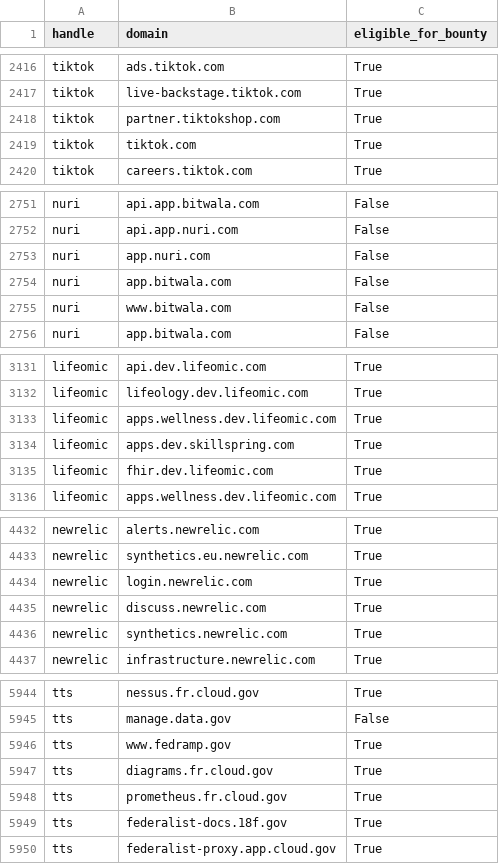
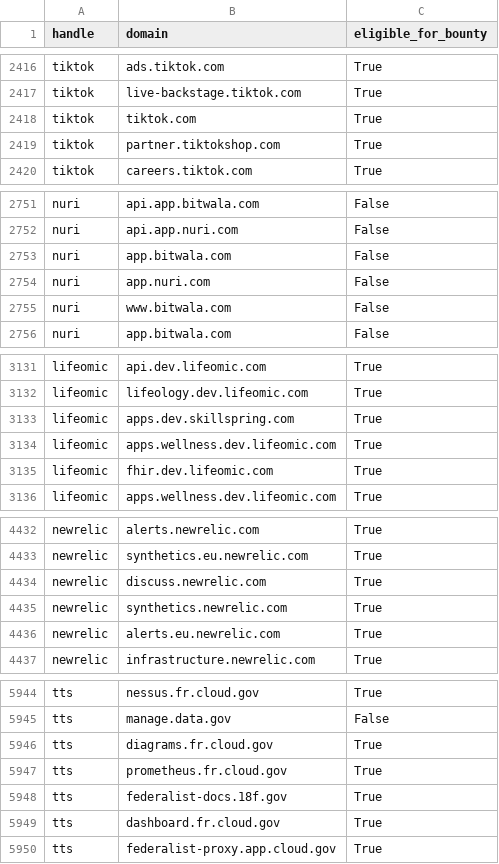
Before and after one commit to bbhunter/h1domains, a CSV file: domains.csv, drawn as a sheet; only a part is shown, gaps mark what is left out; the diff covers the shown part only.

```diff
--- a/domains.csv
+++ b/domains.csv
@@ -2417,4 +2417,4 @@ tiktok,ads.tiktok.com,True
 tiktok,live-backstage.tiktok.com,True
-tiktok,partner.tiktokshop.com,True
 tiktok,tiktok.com,True
+tiktok,partner.tiktokshop.com,True
 tiktok,careers.tiktok.com,True
@@ -2752,4 +2752,4 @@ nuri,api.app.bitwala.com,False
 nuri,api.app.nuri.com,False
-nuri,app.nuri.com,False
 nuri,app.bitwala.com,False
+nuri,app.nuri.com,False
 nuri,www.bitwala.com,False
@@ -3132,4 +3132,4 @@ lifeomic,api.dev.lifeomic.com,True
 lifeomic,lifeology.dev.lifeomic.com,True
-lifeomic,apps.wellness.dev.lifeomic.com,True
 lifeomic,apps.dev.skillspring.com,True
+lifeomic,apps.wellness.dev.lifeomic.com,True
 lifeomic,fhir.dev.lifeomic.com,True
@@ -4433,5 +4433,5 @@ newrelic,alerts.newrelic.com,True
 newrelic,synthetics.eu.newrelic.com,True
-newrelic,login.newrelic.com,True
 newrelic,discuss.newrelic.com,True
 newrelic,synthetics.newrelic.com,True
+newrelic,alerts.eu.newrelic.com,True
 newrelic,infrastructure.newrelic.com,True
@@ -5945,3 +5945,2 @@ tts,nessus.fr.cloud.gov,True
 tts,manage.data.gov,False
-tts,www.fedramp.gov,True
 tts,diagrams.fr.cloud.gov,True
@@ -5949,2 +5948,3 @@ tts,prometheus.fr.cloud.gov,True
 tts,federalist-docs.18f.gov,True
+tts,dashboard.fr.cloud.gov,True
 tts,federalist-proxy.app.cloud.gov,True
```
Also changed, not shown: 3 moved rows elsewhere in this file, 3 other files.
